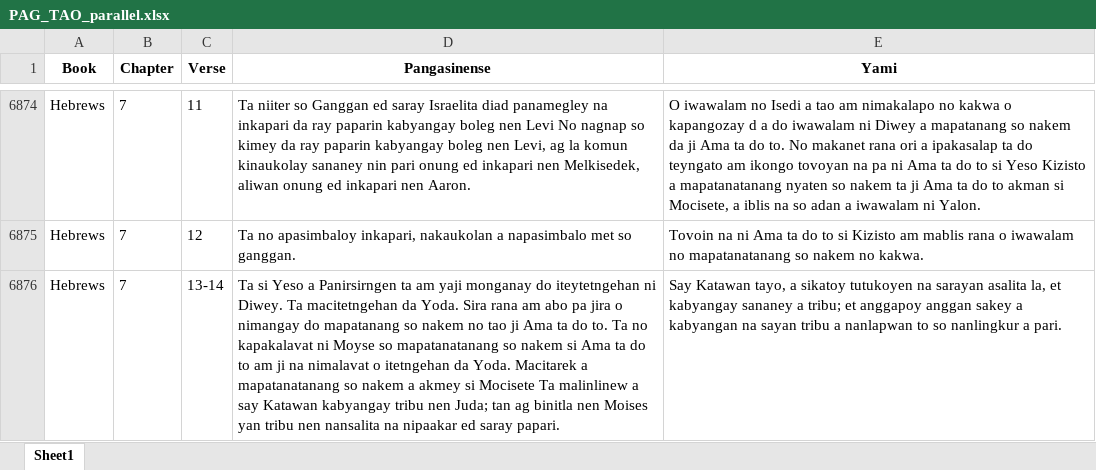
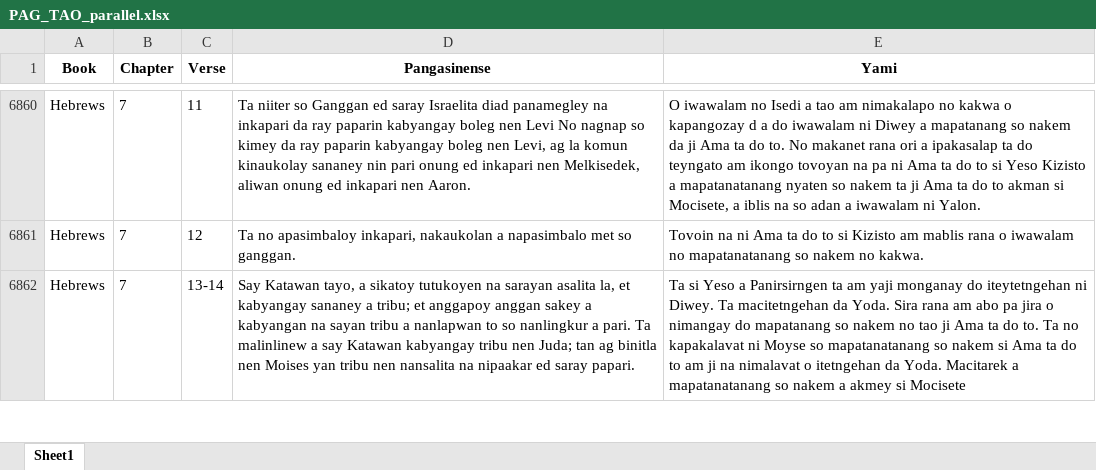
Before and after one commit to tonishii/ph-mahine-translation, an Excel workbook: data/parallels/PAG_TAO_parallel.xlsx, sheet Sheet1, drawn as a sheet; only a part is shown, gaps mark what is left out; values as stored, in another font and other column widths than the file's, no borders; addresses are those after the commit; the diff covers the shown part only; the diff names each change by its address in the sheet, - before the commit and + after, or states it on an @@ line.

```diff
--- a/data/parallels/PAG_TAO_parallel.xlsx (sheet Sheet1)
+++ b/data/parallels/PAG_TAO_parallel.xlsx (sheet Sheet1)
-D6862 (Pangasinense): Ta si Yeso a Panirsirngen ta am yaji monganay do iteytetngehan ni Diwey. Ta macitetngehan da Yoda. Sira rana am abo pa jira o nimangay do mapatanang so nakem no tao ji Ama ta do to. Ta no kapakalavat ni Moyse so mapatanatanang so nakem si Ama ta do to am ji na nimalavat o itetngehan da Yoda. Macitarek a mapatanatanang so nakem a akmey si Mocisete Ta malinlinew…
+D6862 (Pangasinense): Say Katawan tayo, a sikatoy tutukoyen na sarayan asalita la, et kabyangay sananey a tribu; et anggapoy anggan sakey a kabyangan na sayan tribu a nanlapwan to so nanlingkur a pari. Ta malinlinew…
-E6862 (Yami): Say Katawan tayo, a sikatoy tutukoyen na sarayan asalita la, et kabyangay sananey a tribu; et anggapoy anggan sakey a kabyangan na sayan tribu a nanlapwan to so nanlingkur a pari.
+E6862 (Yami): Ta si Yeso a Panirsirngen ta am yaji monganay do iteytetngehan ni Diwey. Ta macitetngehan da Yoda. Sira rana am abo pa jira o nimangay do mapatanang so nakem no tao ji Ama ta do to. Ta no kapakalavat ni Moyse so mapatanatanang so nakem si Ama ta do to am ji na nimalavat o itetngehan da Yoda. Macitarek a mapatanatanang so nakem a akmey si Mocisete
```
Also changed, not shown: 14 removed rows, 93 edited cells and cell formats elsewhere in this sheet, 21 other files.
